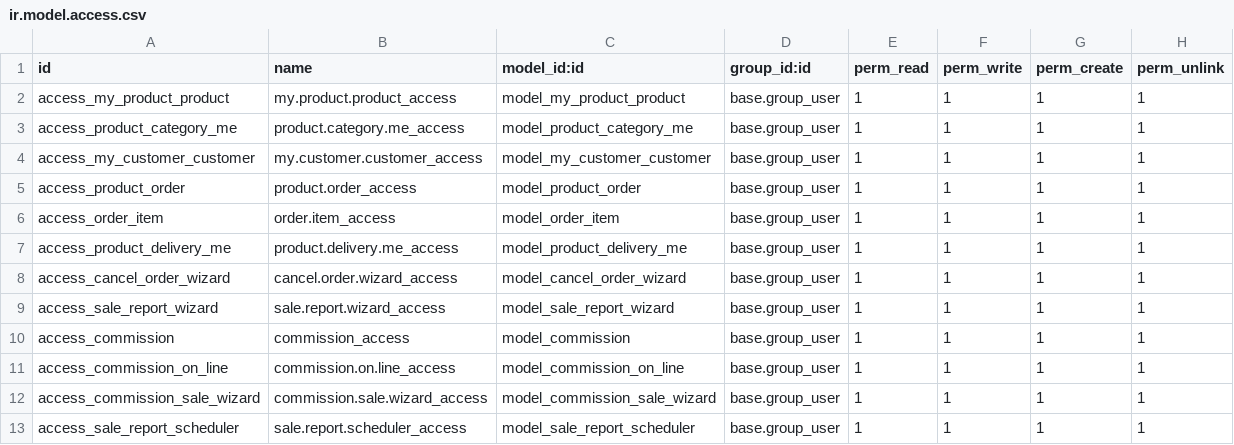
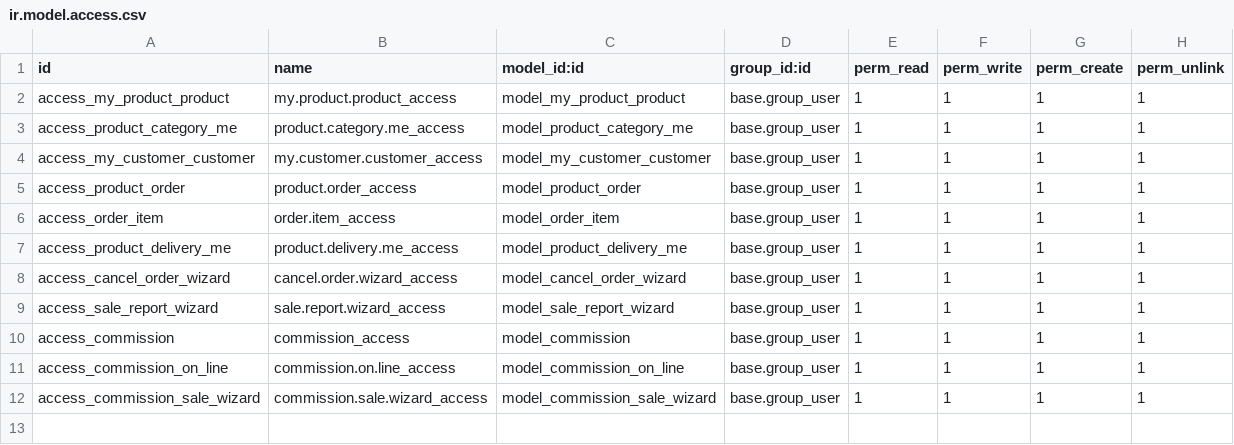
Before and after one commit to JanviBhadja/odoo_17, a CSV file: Online_shopping/security/ir.model.access.csv, drawn as a sheet; the diff names each change by its address in the sheet, - before the commit and + after, or states it on an @@ line.

```diff
--- a/Online_shopping/security/ir.model.access.csv
+++ b/Online_shopping/security/ir.model.access.csv
-row 13: access_sale_report_scheduler | sale.report.scheduler_access | model_sale_report_scheduler | base.group_user | 1 | 1 | 1 | 1
```
Also changed, not shown: 17 other files.
